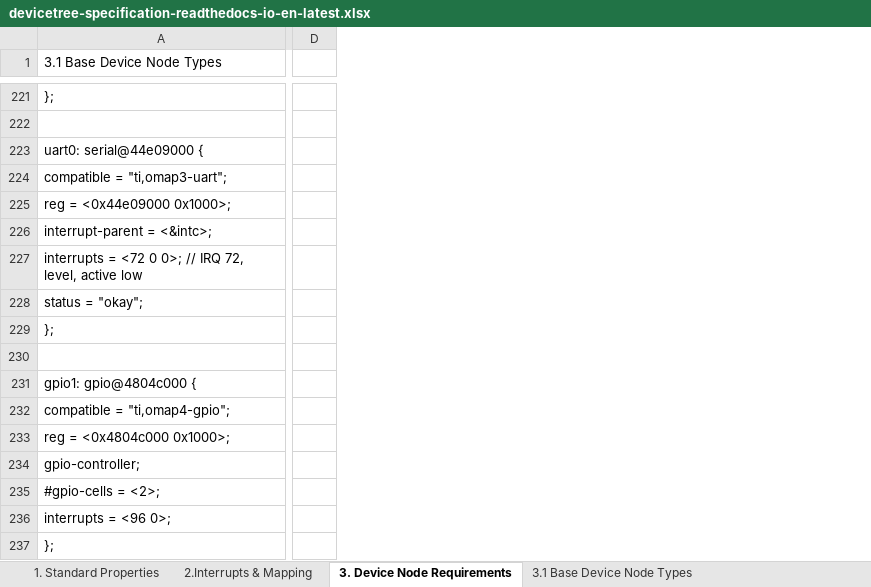
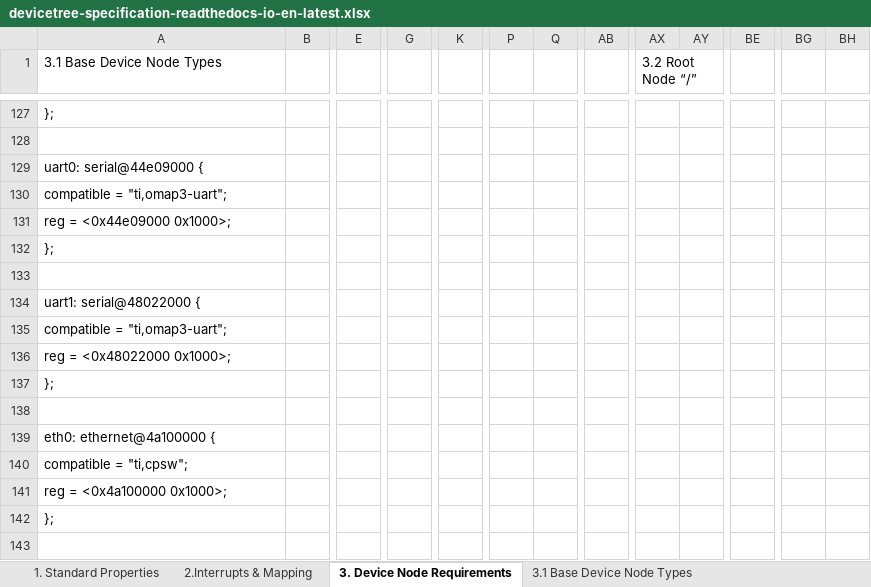
Before and after one commit to liemvu12/Study-Kernel-Linux, an Excel workbook: 01. BaseTraining/unit8_device_tree/devicetree-specification-readthedocs-io-en-latest.xlsx, sheet 3. Device Node Requirements, drawn as a sheet; only a part is shown, gaps mark what is left out; values as stored, in another font and other column widths than the file's, no cell formats; removed rows and columns are numbered as before the commit, all else as after; rows hold the shown columns only; the diff covers the shown part only; the diff names each change by its address in the sheet, - before the commit and + after, or states it on an @@ line.

Commit message:
modified:   devicetree-specification-readthedocs-io-en-latest.xlsx

```diff
--- a/01. BaseTraining/unit8_device_tree/devicetree-specification-readthedocs-io-en-latest.xlsx (sheet 3. Device Node Requirements)
+++ b/01. BaseTraining/unit8_device_tree/devicetree-specification-readthedocs-io-en-latest.xlsx (sheet 3. Device Node Requirements)
+column B, empty
+column E, empty
+column G, empty
+column K, empty
+column P, empty
+column Q, empty
-column D, empty
+column AB, empty
+column AX (3.2 Root Node “/”), empty
+column AY, empty
+column BE, empty
+column BG, empty
+column BH, empty
-row 226: interrupt-parent = <&intc>;
-row 227: interrupts = <72 0 0>; // IRQ 72, level, active low
-row 228: status = "okay";
-A134 (3.1 Base Device Node Types): gpio1: gpio@4804c000 {
+A134 (3.1 Base Device Node Types): uart1: serial@48022000 {
-A135 (3.1 Base Device Node Types): compatible = "ti,omap4-gpio";
+A135 (3.1 Base Device Node Types): compatible = "ti,omap3-uart";
-A136 (3.1 Base Device Node Types): reg = <0x4804c000 0x1000>;
+A136 (3.1 Base Device Node Types): reg = <0x48022000 0x1000>;
-row 234: gpio-controller;
-row 235: #gpio-cells = <2>;
-row 236: interrupts = <96 0>;
+row 138: (empty)
+row 139: eth0: ethernet@4a100000 {
@@ row 195 moved to row 140: compatible = "ti,cpsw"; @@
+row 141: reg = <0x4a100000 0x1000>;
@@ row 148 moved to row 142: }; @@
+row 143: (empty)
```
Also changed, not shown: 72 added rows, 214 removed rows, 7 moved rows, 63 added columns, 67 edited cells and merged cells elsewhere in this sheet, cell formats.
